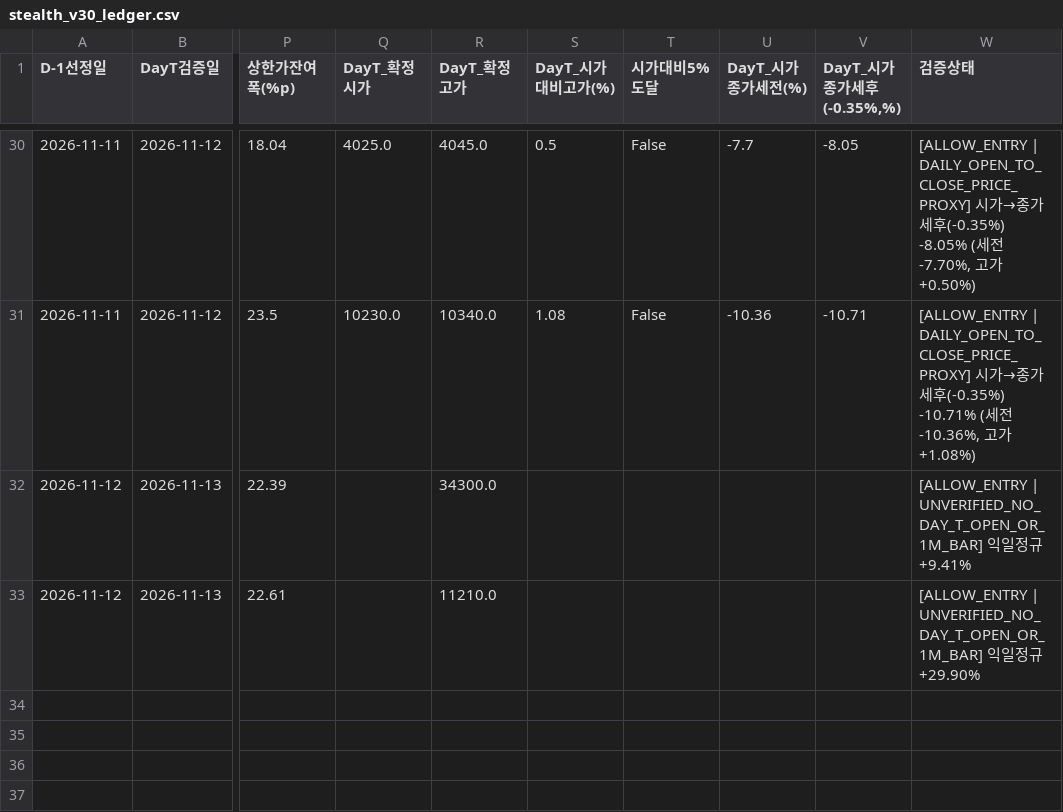
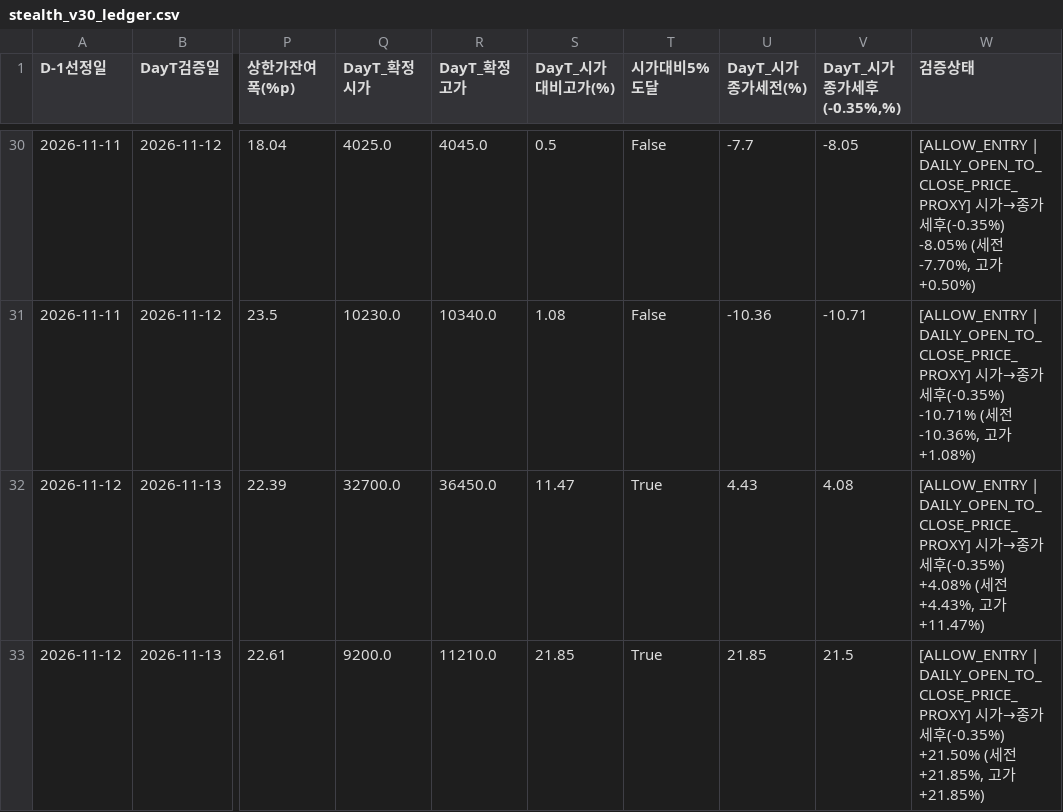
Before and after one commit to donbeoljadwj-ai/donbeolja, a CSV file: endgame3/stealth_v30_ledger.csv, drawn as a sheet; only a part is shown, gaps mark what is left out; the diff names each change by its address in the sheet, - before the commit and + after, or states it on an @@ line.

```diff
--- a/endgame3/stealth_v30_ledger.csv
+++ b/endgame3/stealth_v30_ledger.csv
-Q32 (DayT_확정시가): (empty)
+Q32 (DayT_확정시가): 32700.0
-R32 (DayT_확정고가): 34300.0
+R32 (DayT_확정고가): 36450.0
-S32 (DayT_시가대비고가(%)): (empty)
+S32 (DayT_시가대비고가(%)): 11.47
-T32:T33 (시가대비5%도달): (empty)
+T32:T33 (시가대비5%도달): True
-U32 (DayT_시가종가세전(%)): (empty)
+U32 (DayT_시가종가세전(%)): 4.43
-V32 (DayT_시가종가세후(-0.35%,%)): (empty)
+V32 (DayT_시가종가세후(-0.35%,%)): 4.08
-W32 (검증상태): [ALLOW_ENTRY | UNVERIFIED_NO_DAY_T_OPEN_OR_1M_BAR] 익일정규 +9.41%
+W32 (검증상태): [ALLOW_ENTRY | DAILY_OPEN_TO_CLOSE_PRICE_PROXY] 시가→종가세후(-0.35%) +4.08% (세전 +4.43%, 고가+11.47%)
-Q33 (DayT_확정시가): (empty)
+Q33 (DayT_확정시가): 9200.0
-S33 (DayT_시가대비고가(%)): (empty)
+S33 (DayT_시가대비고가(%)): 21.85
-U33 (DayT_시가종가세전(%)): (empty)
+U33 (DayT_시가종가세전(%)): 21.85
-V33 (DayT_시가종가세후(-0.35%,%)): (empty)
+V33 (DayT_시가종가세후(-0.35%,%)): 21.5
-W33 (검증상태): [ALLOW_ENTRY | UNVERIFIED_NO_DAY_T_OPEN_OR_1M_BAR] 익일정규 +29.90%
+W33 (검증상태): [ALLOW_ENTRY | DAILY_OPEN_TO_CLOSE_PRICE_PROXY] 시가→종가세후(-0.35%) +21.50% (세전 +21.85%, 고가+21.85%)
```
Also changed, not shown: daily_performance_ledger.csv, endgame2/closing_performance_ledger.csv, 22 other files.
